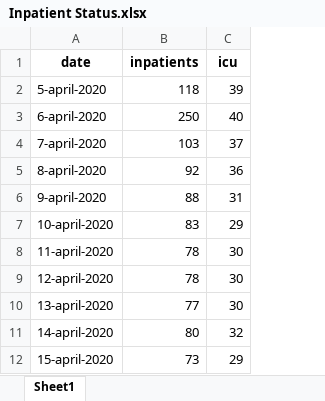
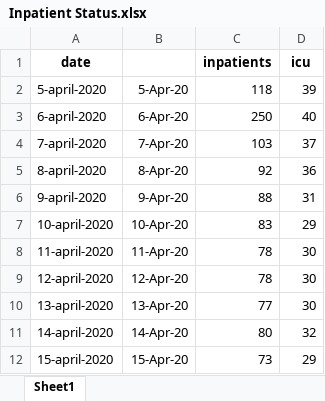
Before and after one commit to JessieJiaheZhou/COMP5048_ASM2, an Excel workbook: WorkingData/Inpatient Status.xlsx, sheet Sheet1, drawn as a sheet; only a part is shown; values as stored, in another font and other column widths than the file's, no borders; the diff names each change by its address in the sheet, - before the commit and + after, or states it on an @@ line.

```diff
--- a/WorkingData/Inpatient Status.xlsx (sheet Sheet1)
+++ b/WorkingData/Inpatient Status.xlsx (sheet Sheet1)
+column B, rows 2-12: 5-Apr-20 | 6-Apr-20 | 7-Apr-20 | 8-Apr-20 | 9-Apr-20 | 10-Apr-20 | 11-Apr-20 | 12-Apr-20 | 13-Apr-20 | 14-Apr-20 | 15-Apr-20
```
Also changed, not shown: WorkingData/Total Work Sheet.xlsx, 8 other files.
